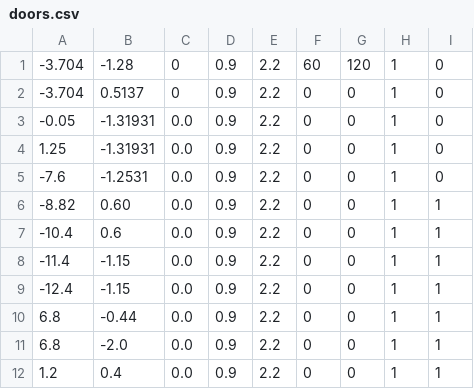
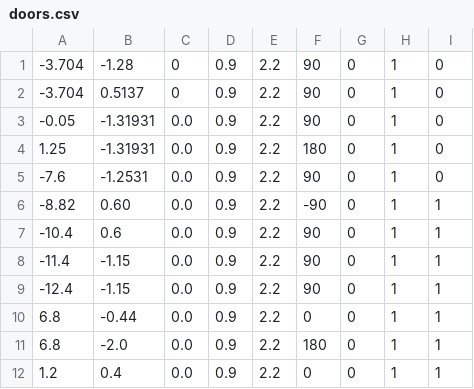
Before and after one commit to tuw-robotics/tuw_door_detection, a CSV file: tuw_object_publisher/files/doors.csv, drawn as a sheet.

Commit message:
Fixed correct door orientations (closed) in world frame.

```diff
--- a/tuw_object_publisher/files/doors.csv
+++ b/tuw_object_publisher/files/doors.csv
@@ -1,12 +1,12 @@
--3.704,-1.28,0,0.9,2.2,60,120,1,0
--3.704,0.5137,0,0.9,2.2,0,0,1,0
--0.05,-1.31931,0.0,0.9,2.2,0,0,1,0
-1.25,-1.31931,0.0,0.9,2.2,0,0,1,0
--7.6,-1.2531,0.0,0.9,2.2,0,0,1,0
--8.82,0.60,0.0,0.9,2.2,0,0,1,1
--10.4,0.6,0.0,0.9,2.2,0,0,1,1
--11.4,-1.15,0.0,0.9,2.2,0,0,1,1
--12.4,-1.15,0.0,0.9,2.2,0,0,1,1
+-3.704,-1.28,0,0.9,2.2,90,0,1,0
+-3.704,0.5137,0,0.9,2.2,90,0,1,0
+-0.05,-1.31931,0.0,0.9,2.2,90,0,1,0
+1.25,-1.31931,0.0,0.9,2.2,180,0,1,0
+-7.6,-1.2531,0.0,0.9,2.2,90,0,1,0
+-8.82,0.60,0.0,0.9,2.2,-90,0,1,1
+-10.4,0.6,0.0,0.9,2.2,90,0,1,1
+-11.4,-1.15,0.0,0.9,2.2,90,0,1,1
+-12.4,-1.15,0.0,0.9,2.2,90,0,1,1
 6.8,-0.44,0.0,0.9,2.2,0,0,1,1
-6.8,-2.0,0.0,0.9,2.2,0,0,1,1
+6.8,-2.0,0.0,0.9,2.2,180,0,1,1
 1.2,0.4,0.0,0.9,2.2,0,0,1,1
```
